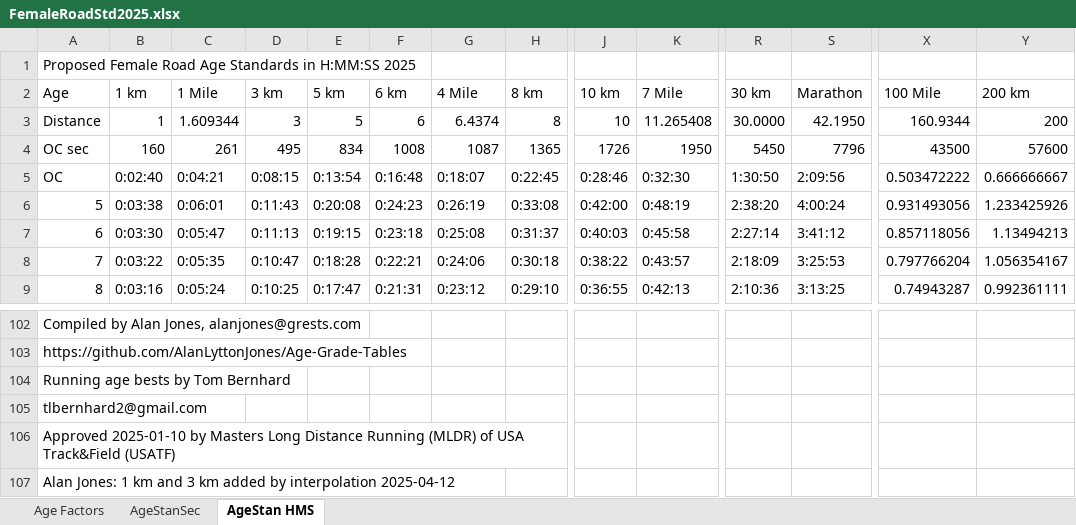
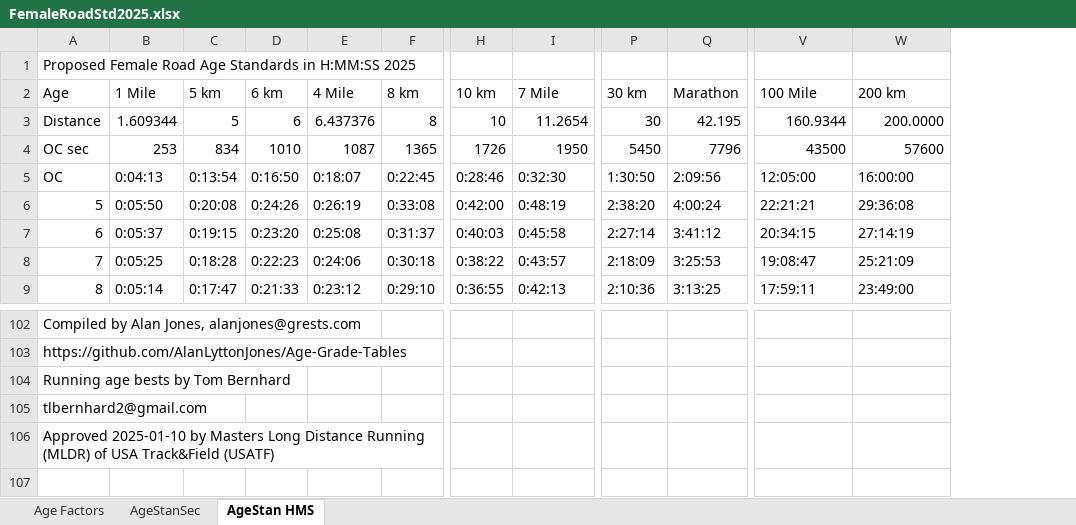
Before and after one commit to AlanLyttonJones/Age-Grade-Tables, an Excel workbook: 2025 Files/FemaleRoadStd2025.xlsx, sheet AgeStan HMS, drawn as a sheet; only a part is shown, gaps mark what is left out; values as stored, in another font and other column widths than the file's, no cell formats; removed rows and columns are numbered as before the commit, all else as after; rows hold the shown columns only; the diff covers the shown part only; the diff names each change by its address in the sheet, - before the commit and + after, or states it on an @@ line.

```diff
--- a/2025 Files/FemaleRoadStd2025.xlsx (sheet AgeStan HMS)
+++ b/2025 Files/FemaleRoadStd2025.xlsx (sheet AgeStan HMS)
-column B (1 km), rows 3-9: 1 | 160 | 0:02:40 | 0:03:38 | 0:03:30 | 0:03:22 | 0:03:16
-column D (3 km), rows 3-9: 3 | 495 | 0:08:15 | 0:11:43 | 0:11:13 | 0:10:47 | 0:10:25
-E3 (4 Mile): 6.4374
+E3 (4 Mile): 6.437376
-I3 (7 Mile): 11.265408
+I3 (7 Mile): 11.2654
-P3 (30 km): 30.0000
+P3 (30 km): 30
-Q3 (Marathon): 42.1950
+Q3 (Marathon): 42.195
-W3 (200 km): 200
+W3 (200 km): 200.0000
-B4 (1 Mile): 261
+B4 (1 Mile): 253
-D4 (6 km): 1008
+D4 (6 km): 1010
-B5 (1 Mile): 0:04:21
+B5 (1 Mile): 0:04:13
-D5 (6 km): 0:16:48
+D5 (6 km): 0:16:50
-V5 (100 Mile): 0.503472222
+V5 (100 Mile): 12:05:00
-W5 (200 km): 0.666666667
+W5 (200 km): 16:00:00
-B6 (1 Mile): 0:06:01
+B6 (1 Mile): 0:05:50
-D6 (6 km): 0:24:23
+D6 (6 km): 0:24:26
-V6 (100 Mile): 0.931493056
+V6 (100 Mile): 22:21:21
-W6 (200 km): 1.233425926
+W6 (200 km): 29:36:08
-B7 (1 Mile): 0:05:47
+B7 (1 Mile): 0:05:37
-D7 (6 km): 0:23:18
+D7 (6 km): 0:23:20
-V7 (100 Mile): 0.857118056
+V7 (100 Mile): 20:34:15
-W7 (200 km): 1.13494213
+W7 (200 km): 27:14:19
-B8 (1 Mile): 0:05:35
+B8 (1 Mile): 0:05:25
-D8 (6 km): 0:22:21
+D8 (6 km): 0:22:23
-V8 (100 Mile): 0.797766204
+V8 (100 Mile): 19:08:47
-W8 (200 km): 1.056354167
+W8 (200 km): 25:21:09
-B9 (1 Mile): 0:05:24
+B9 (1 Mile): 0:05:14
-D9 (6 km): 0:21:31
+D9 (6 km): 0:21:33
-V9 (100 Mile): 0.74943287
+V9 (100 Mile): 17:59:11
-W9 (200 km): 0.992361111
+W9 (200 km): 23:49:00
-row 107: Alan Jones: 1 km and 3 km added by interpolation 2025-04-12
```
Also changed, not shown: 314 edited cells elsewhere in this sheet, sheet AgeStanSec, sheet Age Factors, cell formats, formulas that keep their value, charts or pictures, 2025 Files/MaleRoadStd2025.xlsx, 2025 Files/femaleRoad2025.xlsx, 1 other file.
